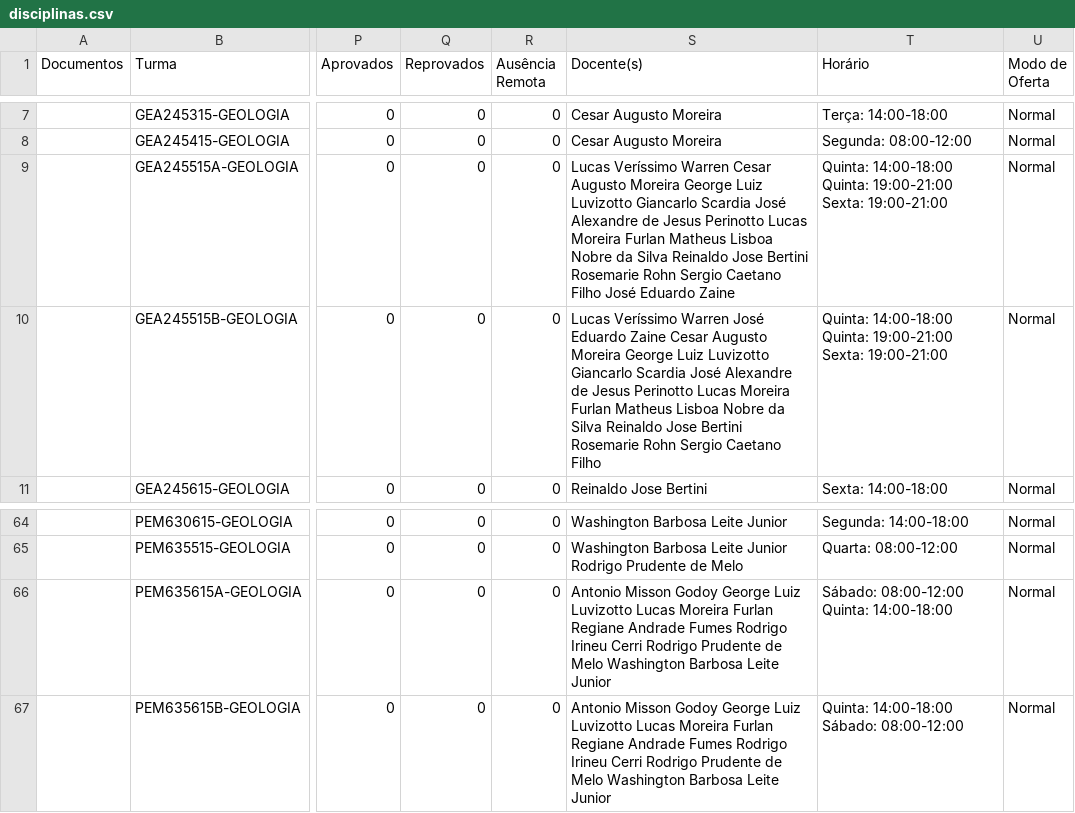
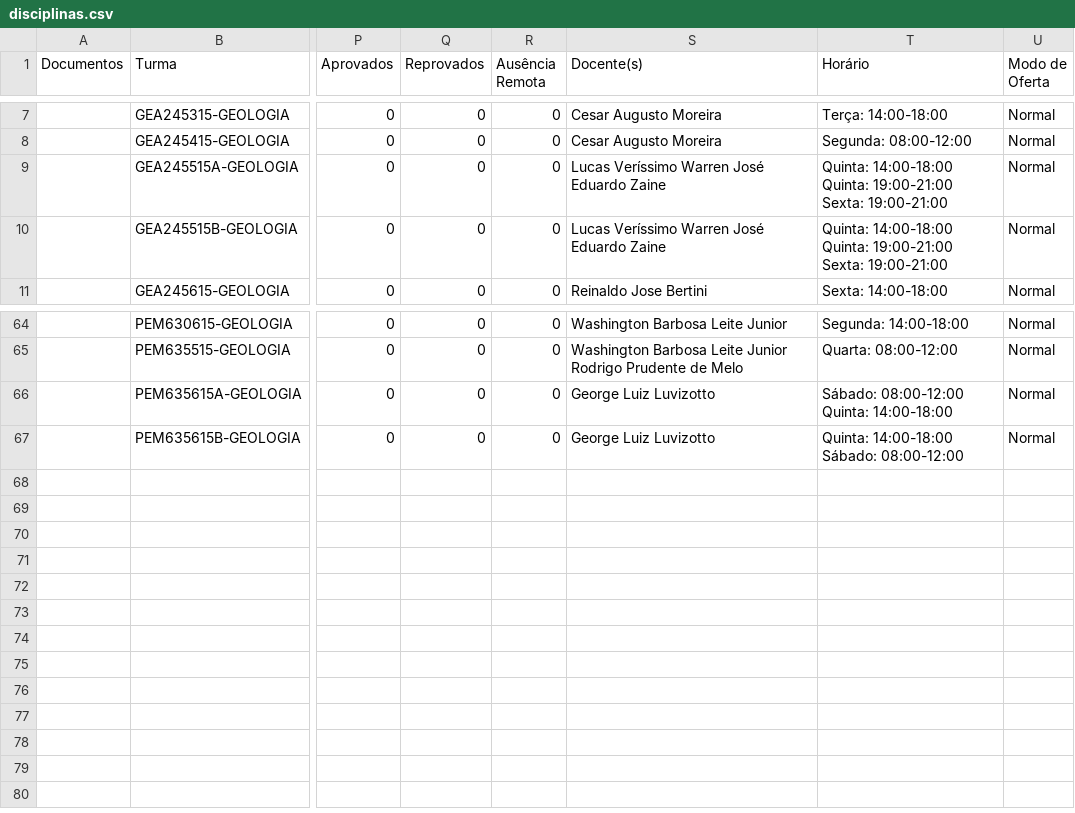
Before and after one commit to andrelomba86/Scheduler, a CSV file: server/dados/disciplinas.csv, drawn as a sheet; only a part is shown, gaps mark what is left out; the diff names each change by its address in the sheet, - before the commit and + after, or states it on an @@ line.

```diff
--- a/server/dados/disciplinas.csv
+++ b/server/dados/disciplinas.csv
-S9 (Docente(s)): …Veríssimo Warren Cesar Augusto Moreira George Luiz Luvizotto Giancarlo Scardia José Alexandre de Jesus Perinotto Lucas Moreira Furlan Matheus Lisboa Nobre da Silva Reinaldo Jose Bertini Rosemarie Rohn Sergio Caetano Filho José Eduardo…
+S9 (Docente(s)): …Veríssimo Warren José Eduardo…
-S10 (Docente(s)): …Eduardo Zaine Cesar Augusto Moreira George Luiz Luvizotto Giancarlo Scardia José Alexandre de Jesus Perinotto Lucas Moreira Furlan Matheus Lisboa Nobre da Silva Reinaldo Jose Bertini Rosemarie Rohn Sergio Caetano Filho
+S10 (Docente(s)): …Eduardo Zaine
-S66:S67 (Docente(s)): Antonio Misson Godoy George Luiz Luvizotto Lucas Moreira Furlan Regiane Andrade Fumes Rodrigo Irineu Cerri Rodrigo Prudente de Melo Washington Barbosa Leite Junior
+S66:S67 (Docente(s)): George Luiz Luvizotto
```
Also changed, not shown: 5 other files.
